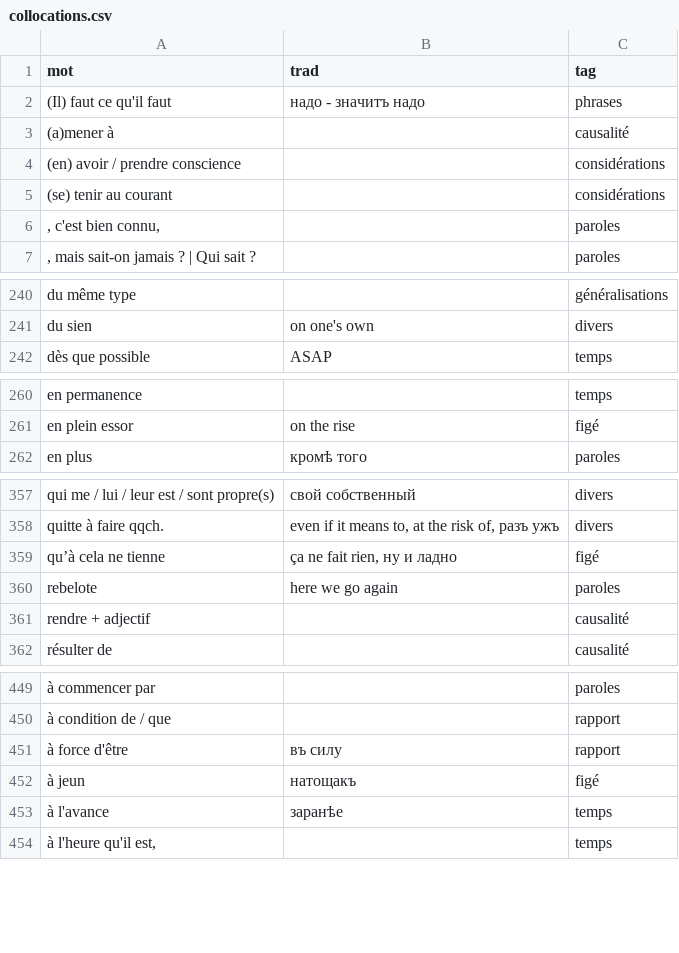
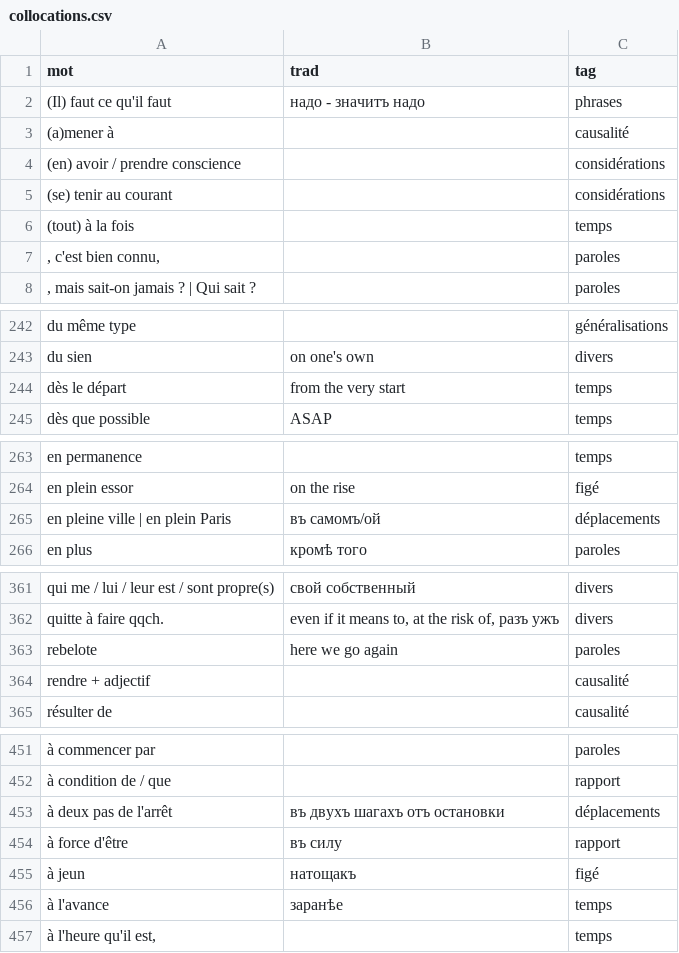
Before and after one commit to sologuboved/fr_collocations, a CSV file: collocations.csv, drawn as a sheet; only a part is shown, gaps mark what is left out; removed rows and columns are numbered as before the commit, all else as after; the diff covers the shown part only; the diff names each change by its address in the sheet, - before the commit and + after, or states it on an @@ line.

```diff
--- a/collocations.csv
+++ b/collocations.csv
+row 6: (tout) à la fois |  | temps
+row 244: dès le départ | from the very start | temps
+row 265: en pleine ville | en plein Paris | въ самомъ/ой | déplacements
-row 359: qu’à cela ne tienne | ça ne fait rien, ну и ладно | figé
+row 453: à deux pas de l'arrêt | въ двухъ шагахъ отъ остановки | déplacements
```
Also changed, not shown: 2 added rows, 1 removed row and 3 edited cells elsewhere in this file, 1 other file.
